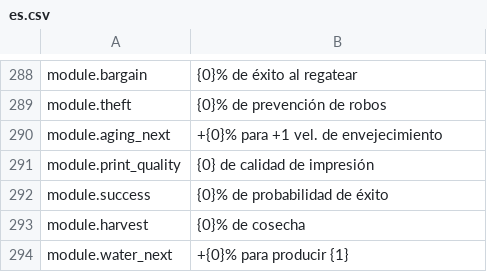
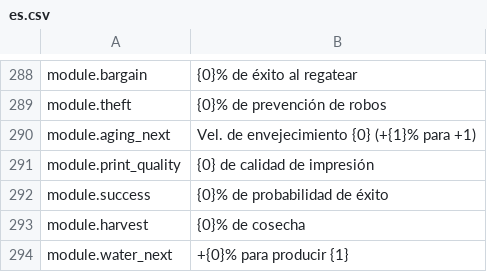
Before and after one commit to Nwflower/item-details, a CSV file: Localization/es.csv, drawn as a sheet; only a part is shown, gaps mark what is left out.

```diff
--- a/Localization/es.csv
+++ b/Localization/es.csv
@@ -289,3 +289,3 @@ module.bargain,{0}% de éxito al regatear
 module.theft,{0}% de prevención de robos
-module.aging_next,+{0}% para +1 vel. de envejecimiento
+module.aging_next,Vel. de envejecimiento {0} (+{1}% para +1)
 module.print_quality,{0} de calidad de impresión
```
Also changed, not shown: Localization/de.csv, Localization/fr.csv, 9 other files.
